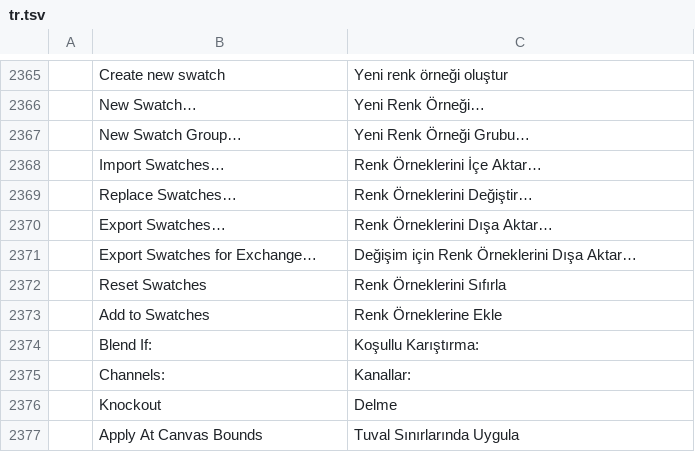
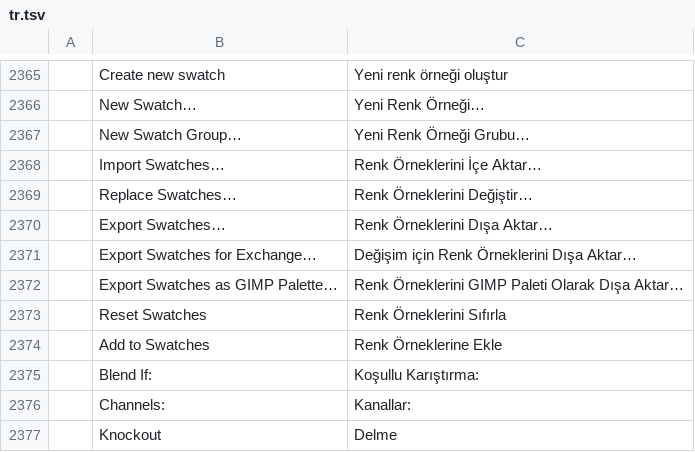
Before and after one commit to onlineinternet/photocraft-android, a TSV file: crates/ui-egui/src/i18n/tr.tsv, drawn as a sheet; only a part is shown, gaps mark what is left out; the shorter side is filled out with more unchanged rows.

```diff
--- a/crates/ui-egui/src/i18n/tr.tsv
+++ b/crates/ui-egui/src/i18n/tr.tsv
@@ -2371,2 +2371,3 @@
 	Export Swatches for Exchange…	Değişim için Renk Örneklerini Dışa Aktar…
+	Export Swatches as GIMP Palette…	Renk Örneklerini GIMP Paleti Olarak Dışa Aktar…
 	Reset Swatches	Renk Örneklerini Sıfırla
```
Also changed, not shown: crates/ui-egui/src/i18n/el.tsv, crates/ui-egui/src/i18n/ja.tsv, 32 other files.
